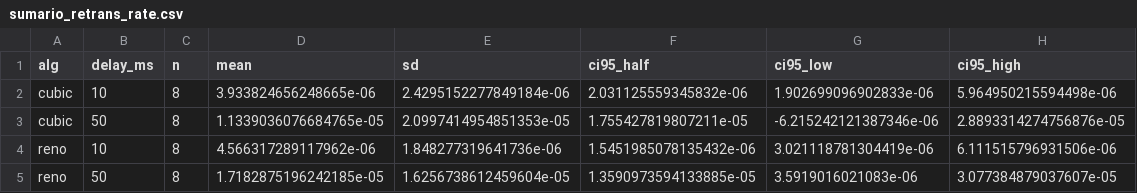
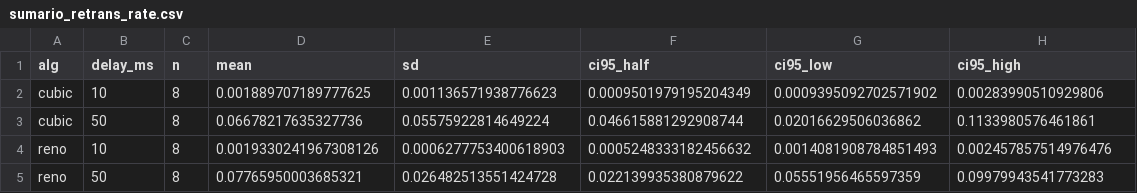
Before and after one commit to wagnerfloresdossantos/engtelecom-ifsc-sj, a CSV file: ads-2026.1/a1.2/resultados_imunes/sumario_retrans_rate.csv, drawn as a sheet.

```diff
--- a/ads-2026.1/a1.2/resultados_imunes/sumario_retrans_rate.csv
+++ b/ads-2026.1/a1.2/resultados_imunes/sumario_retrans_rate.csv
@@ -1,5 +1,5 @@
 alg,delay_ms,n,mean,sd,ci95_half,ci95_low,ci95_high
-cubic,10,8,3.933824656248665e-06,2.4295152277849184e-06,2.031125559345832e-06,1.902699096902833e-06,5.964950215594498e-06
-cubic,50,8,1.1339036076684765e-05,2.0997414954851353e-05,1.755427819807211e-05,-6.215242121387346e-06,2.8893314274756876e-05
-reno,10,8,4.566317289117962e-06,1.848277319641736e-06,1.5451985078135432e-06,3.021118781304419e-06,6.111515796931506e-06
-reno,50,8,1.7182875196242185e-05,1.6256738612459604e-05,1.3590973594133885e-05,3.5919016021083e-06,3.077384879037607e-05
+cubic,10,8,0.001889707189777625,0.001136571938776623,0.0009501979195204349,0.0009395092702571902,0.00283990510929806
+cubic,50,8,0.06678217635327736,0.05575922814649224,0.046615881292908744,0.02016629506036862,0.1133980576461861
+reno,10,8,0.0019330241967308126,0.0006277753400618903,0.0005248333182456632,0.0014081908784851493,0.002457857514976476
+reno,50,8,0.07765950003685321,0.026482513551424728,0.022139935380879622,0.05551956465597359,0.09979943541773283
```
Also changed, not shown: ads-2026.1/a1.2/resultados_imunes/resultados.csv, ads-2026.1/a1.2/resultados_imunes/sumario_iperf_avg_mbps.csv, 6 other files.
